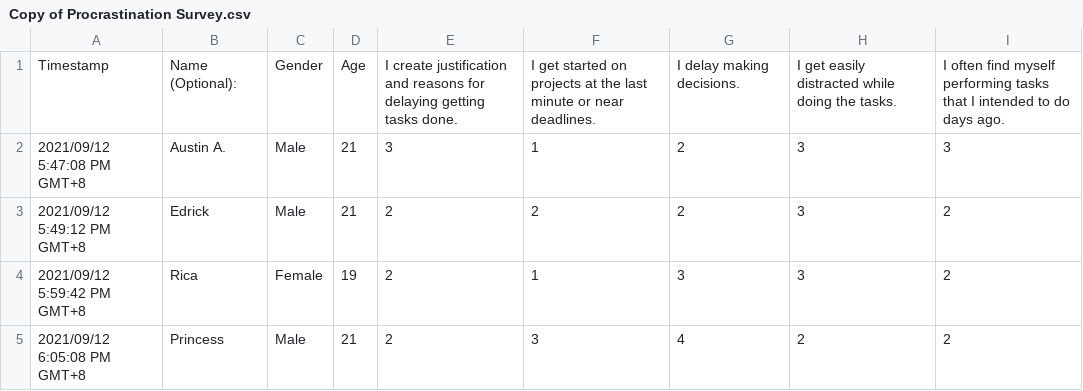
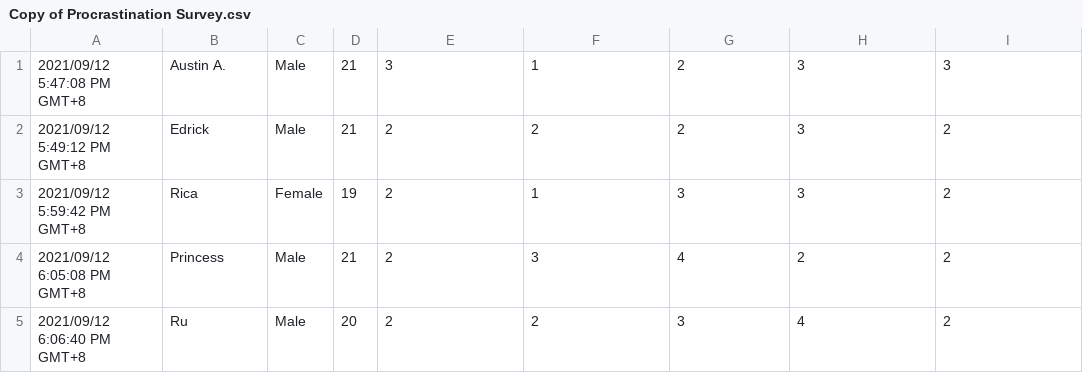
Before and after one commit to Lelouch-rebellion/Procrastination-Survey, a CSV file: Copy of Procrastination Survey.csv, drawn as a sheet; only a part is shown; the shorter side is filled out with more unchanged rows; the diff names each change by its address in the sheet, - before the commit and + after, or states it on an @@ line.

Commit message:
Update Copy of Procrastination Survey.csv

```diff
--- a/Copy of Procrastination Survey.csv
+++ b/Copy of Procrastination Survey.csv
-row 1: Timestamp | Name (Optional): | Gender | Age | I create justification and reasons for delaying getting tasks done. | I get started on projects at the last minute or near deadlines. | I delay making decisions. | I get easily distracted while doing the tasks. | I often find myself performing tasks that I intended to do days ago.
```
